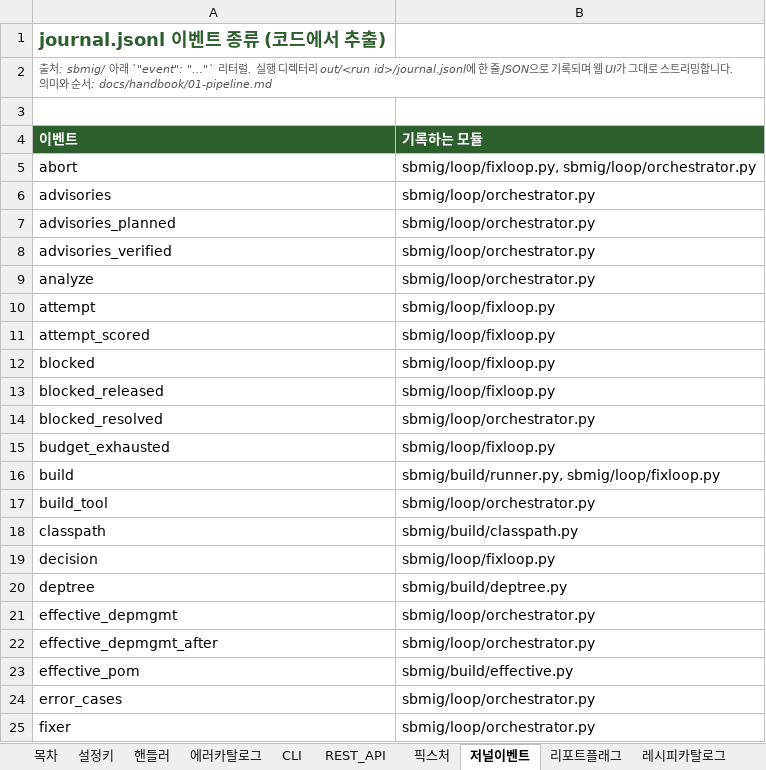
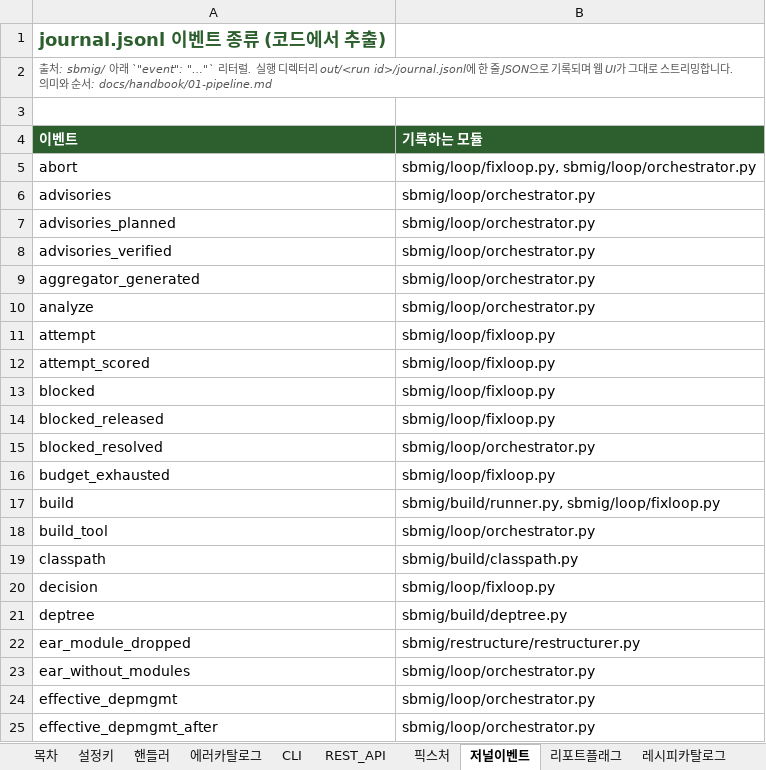
Before and after one commit to acandiatale/tutu, an Excel workbook: docs/handbook/sbmig-reference.xlsx, sheet 저널이벤트, drawn as a sheet; only a part is shown; the shorter side is filled out with more unchanged rows; values as stored, in another font and other column widths than the file's, no borders; charts and pictures not drawn; the diff names each change by its address in the sheet, - before the commit and + after, or states it on an @@ line.

```diff
--- a/docs/handbook/sbmig-reference.xlsx (sheet 저널이벤트)
+++ b/docs/handbook/sbmig-reference.xlsx (sheet 저널이벤트)
+row 9: aggregator_generated | sbmig/loop/orchestrator.py
+row 22: ear_module_dropped | sbmig/restructure/restructurer.py
+row 23: ear_without_modules | sbmig/loop/orchestrator.py
```
Also changed, not shown: sheet 픽스처, sheet 리포트플래그, sheet 설정키, sheet 목차, 56 other files.
